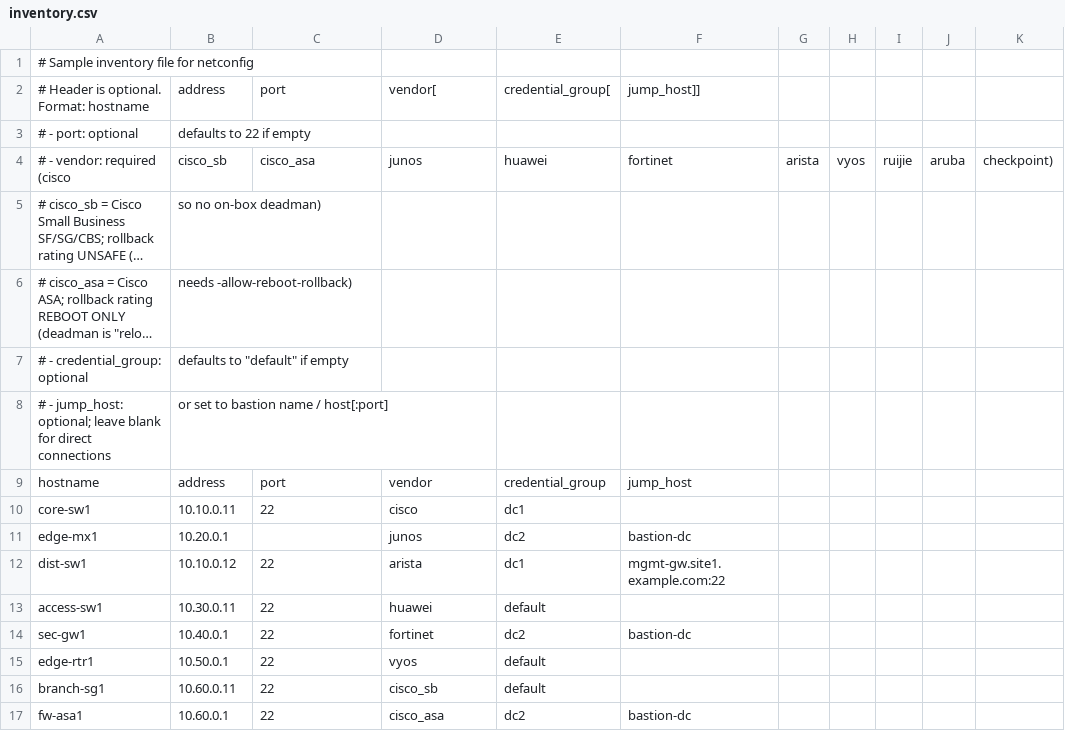
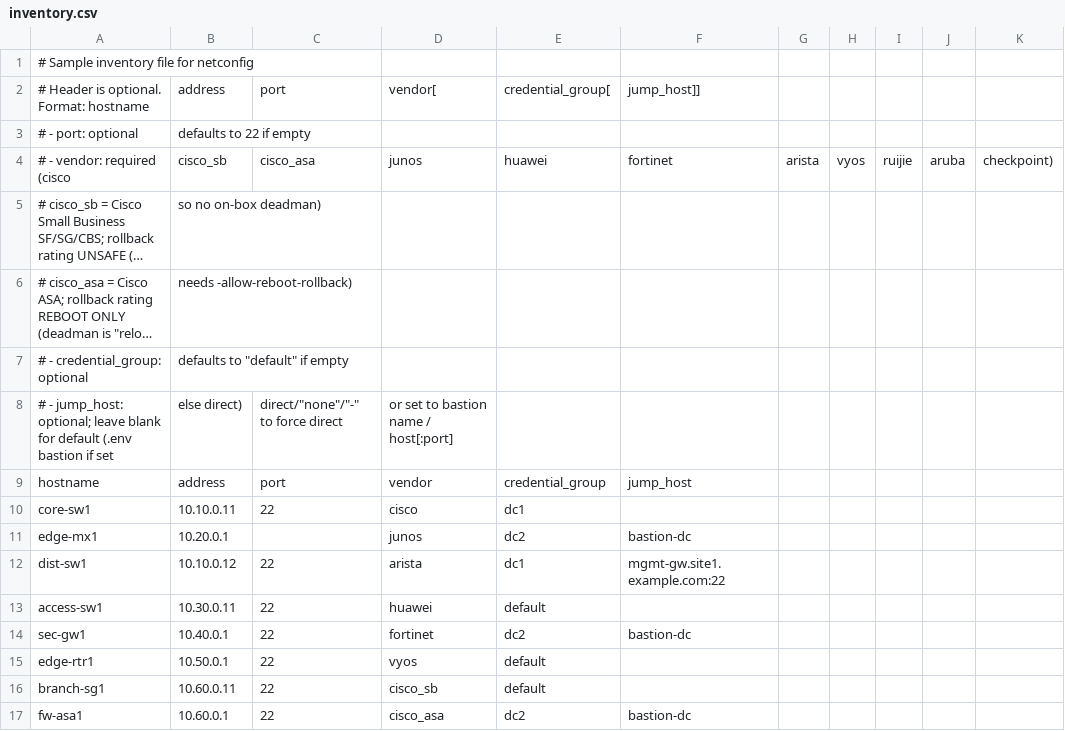
Before and after one commit to duc-mt/netconfig, a CSV file: examples/inventory.csv, drawn as a sheet; long unchanged cells end in ….

Commit message:
docs(inventory): document per-device direct connection override options

```diff
--- a/examples/inventory.csv
+++ b/examples/inventory.csv
@@ -7,3 +7,3 @@
 #   - credential_group: optional, defaults to "default" if empty
-#   - jump_host: optional; leave blank for direct connections, or set to bastion name / host[:port]
+#   - jump_host: optional; leave blank for default (.env bastion if set, else direct), "direct"/"none"/"-" to force direct, or set to bastion name / host[:port]
 hostname,address,port,vendor,credential_group,jump_host
```
Also changed, not shown: cmd/netconfig/samples/inventory.csv, 1 other file.
